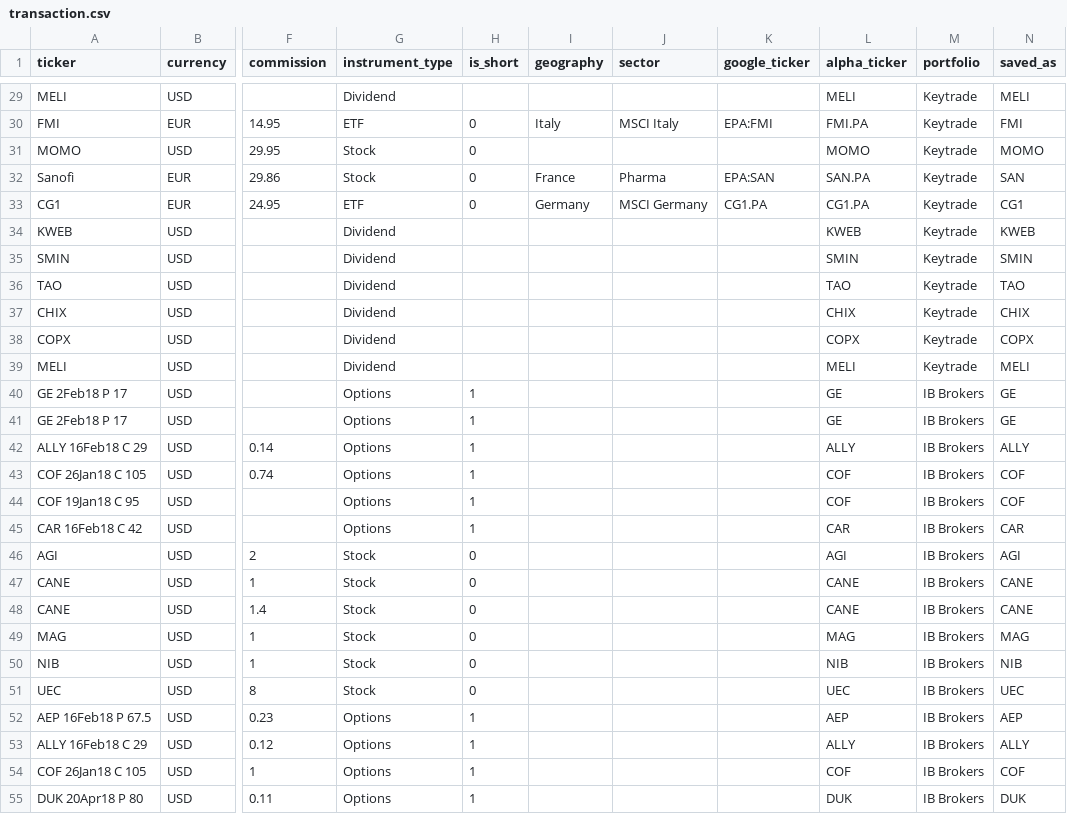
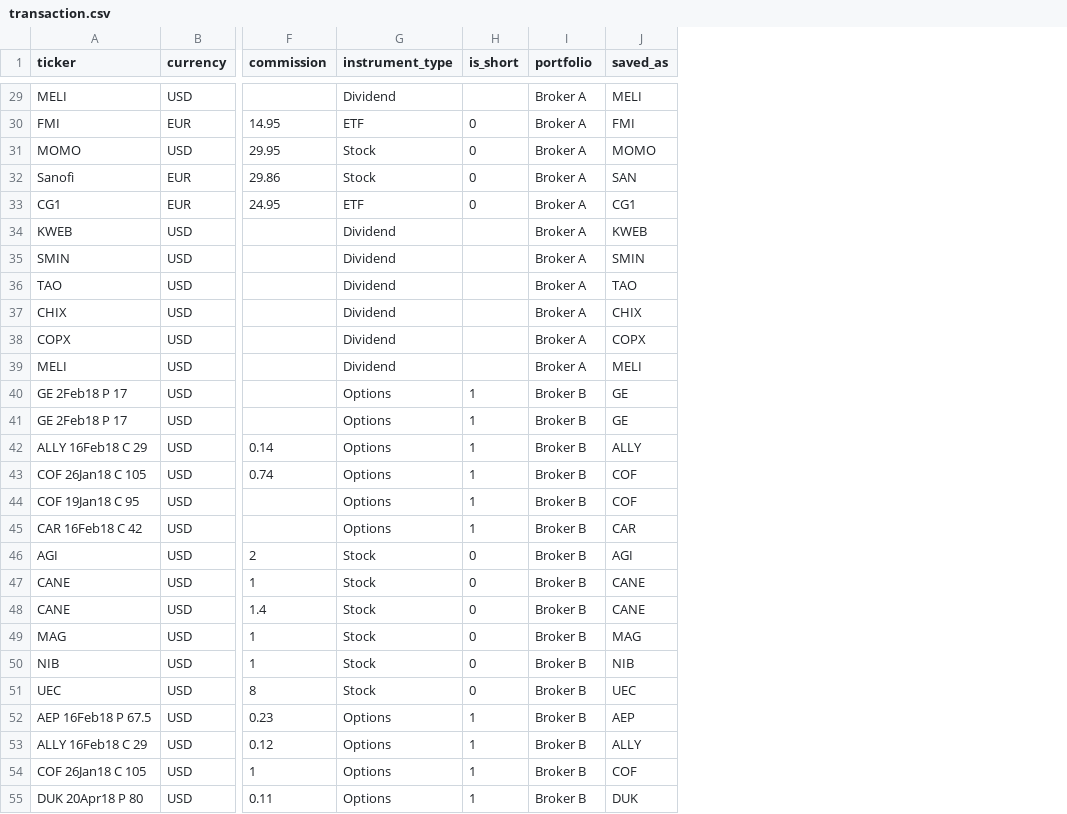
Before and after one commit to fderyckel/Shiny_Portfolio, a CSV file: transaction.csv, drawn as a sheet; only a part is shown, gaps mark what is left out; removed rows and columns are numbered as before the commit, all else as after; the diff covers the shown part only; the diff names each change by its address in the sheet, - before the commit and + after, or states it on an @@ line.

```diff
--- a/transaction.csv
+++ b/transaction.csv
-column I (geography), rows 30-33: Italy |  | France | Germany
-column J (sector), rows 30-33: MSCI Italy |  | Pharma | MSCI Germany
-column K (google_ticker), rows 30-33: EPA:FMI |  | EPA:SAN | CG1.PA
-column L (alpha_ticker), rows 29-55: MELI | FMI.PA | MOMO | SAN.PA | CG1.PA | KWEB | SMIN | TAO | CHIX | COPX | MELI | GE | GE | ALLY | COF | COF | CAR | AGI | CANE | CANE | MAG | NIB | UEC | AEP | ALLY | COF | DUK
-I29:I39 (portfolio): Keytrade
+I29:I39 (portfolio): Broker A
-I40:I55 (portfolio): IB Brokers
+I40:I55 (portfolio): Broker B
```
Also changed, not shown: 26 edited cells elsewhere in this file.
